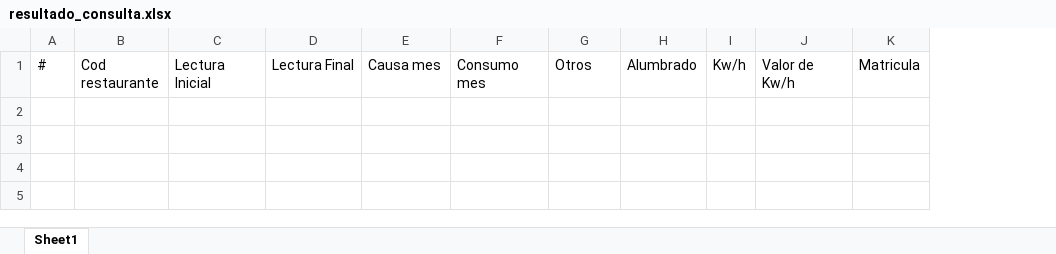
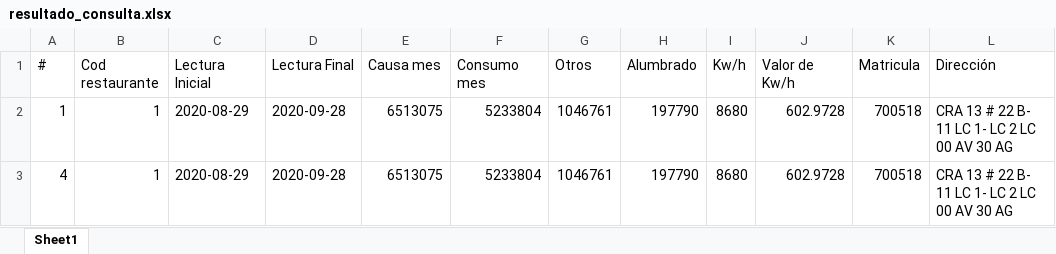
Before and after one commit to JhoanCarvajal/pdf, an Excel workbook: excel/resultado_consulta.xlsx, sheet Sheet1, drawn as a sheet; values as stored, in another font and other column widths than the file's, no borders; the diff names each change by its address in the sheet, - before the commit and + after, or states it on an @@ line.

```diff
--- a/excel/resultado_consulta.xlsx (sheet Sheet1)
+++ b/excel/resultado_consulta.xlsx (sheet Sheet1)
+column L (Dirección), empty
+row 2: 1 | 1 | 2020-08-29 | 2020-09-28 | 6513075 | 5233804 | 1046761 | 197790 | 8680 | 602.9728 | 700518 | CRA 13 # 22 B- 11 LC 1- LC 2 LC 00 AV 30 AG
+row 3: 4 | 1 | 2020-08-29 | 2020-09-28 | 6513075 | 5233804 | 1046761 | 197790 | 8680 | 602.9728 | 700518 | CRA 13 # 22 B- 11 LC 1- LC 2 LC 00 AV 30 AG
```
Also changed, not shown: 2 other files.
